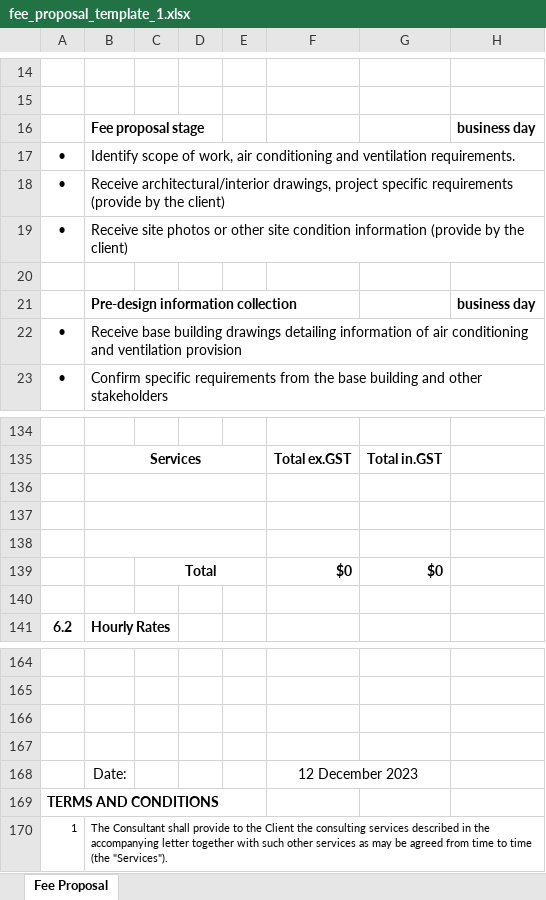
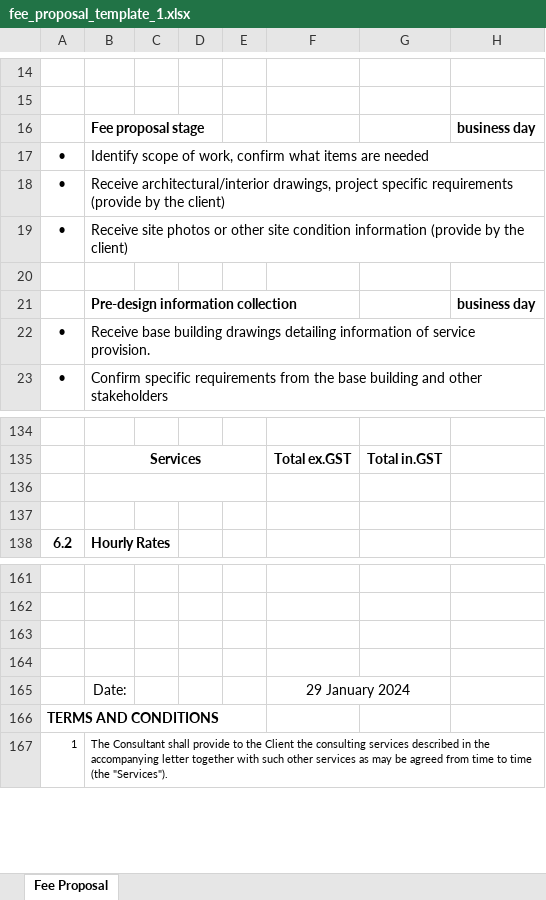
Before and after one commit to yizerozhuang/xero-asana-integration, an Excel workbook: app/resource/xlsx/fee_proposal_template_1.xlsx, sheet Fee Proposal, drawn as a sheet; only a part is shown, gaps mark what is left out; values as stored, in another font and other column widths than the file's, no borders; charts and pictures and conditional formats not drawn; removed rows and columns are numbered as before the commit, all else as after; the diff names each change by its address in the sheet, - before the commit and + after, or states it on an @@ line.

```diff
--- a/app/resource/xlsx/fee_proposal_template_1.xlsx (sheet Fee Proposal)
+++ b/app/resource/xlsx/fee_proposal_template_1.xlsx (sheet Fee Proposal)
-B17: …of work, air conditioning and ventilation requirements.
+B17: …of work, confirm what items are needed
-B22: …information of air conditioning and ventilation provision
+B22: …information of service provision.
-B137:E137 merged
-row 138: (empty)
-row 139:  |  | Total |  |  | $0 | $0
-row 140: (empty)
-F165: 12 December 2023
+F165: 29 January 2024
```
Also changed, not shown: formulas that keep their value, charts or pictures, app/resource/xlsx/fee_proposal_template_2.xlsx, app/resource/xlsx/fee_proposal_template_3.xlsx, 28 other files.
